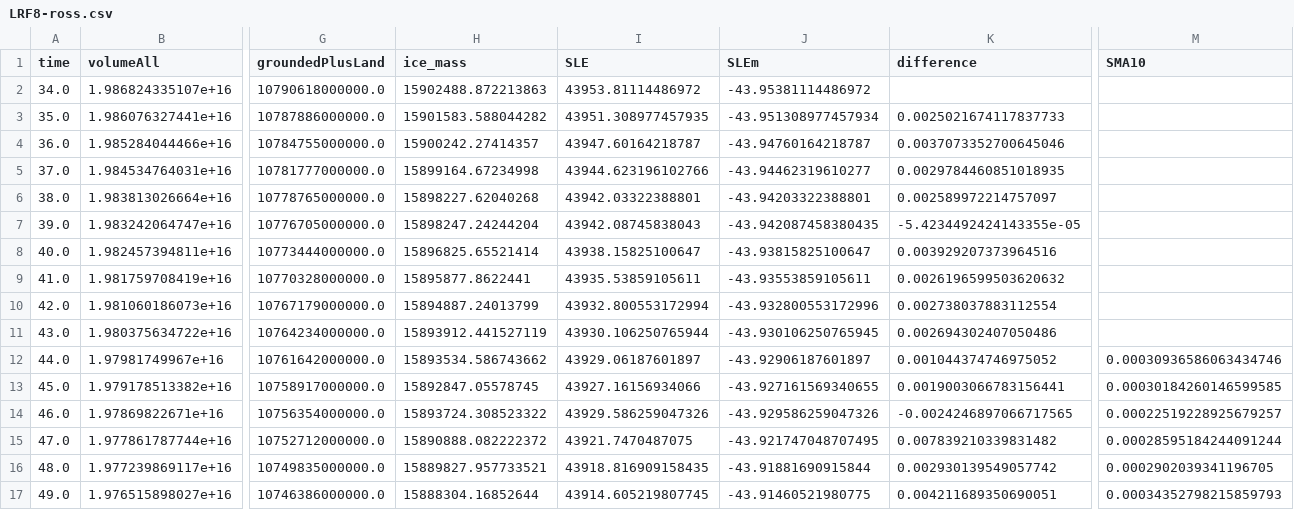
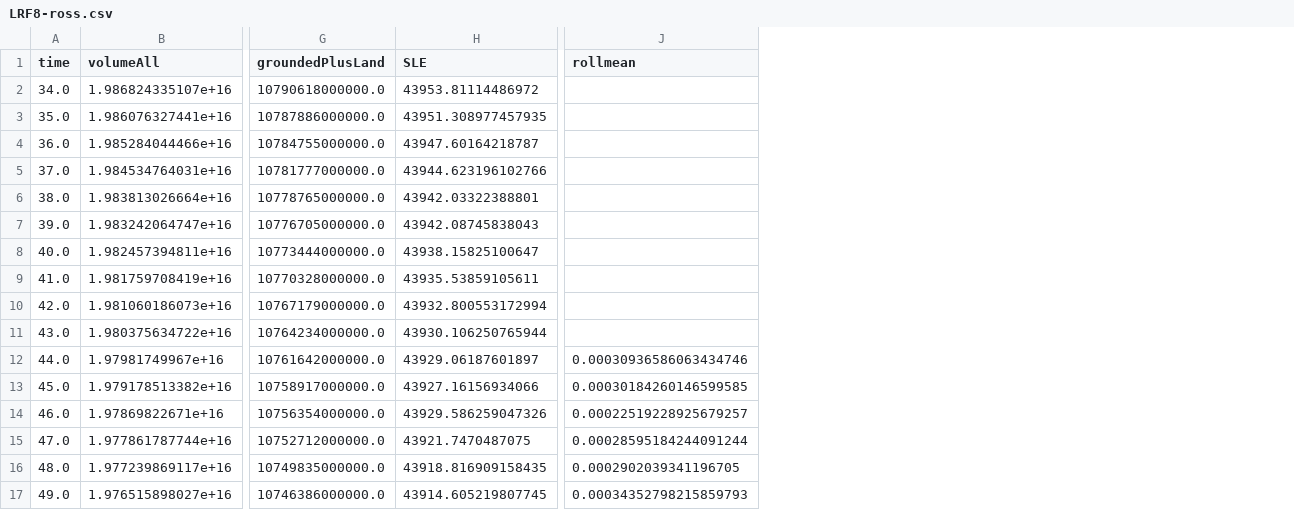
Before and after one commit to ClaireDons/linear_response_functions, a CSV file: csv/LRF8-ross.csv, drawn as a sheet; only a part is shown, gaps mark what is left out; removed rows and columns are numbered as before the commit, all else as after; the diff names each change by its address in the sheet, - before the commit and + after, or states it on an @@ line.

```diff
--- a/csv/LRF8-ross.csv
+++ b/csv/LRF8-ross.csv
-column H (ice_mass), rows 2-17: 15902488.872213863 | 15901583.588044282 | 15900242.27414357 | 15899164.67234998 | 15898227.62040268 | 15898247.24244204 | 15896825.65521414 | 15895877.8622441 | 15894887.24013799 | 15893912.441527119 | 15893534.586743662 | 15892847.05578745 | 15893724.308523322 | 15890888.082222372 | 15889827.957733521 | 15888304.16852644
-column J (SLEm), rows 2-17: -43.95381114486972 | -43.951308977457934 | -43.94760164218787 | -43.94462319610277 | -43.94203322388801 | -43.942087458380435 | -43.93815825100647 | -43.93553859105611 | -43.932800553172996 | -43.930106250765945 | -43.92906187601897 | -43.927161569340655 | -43.929586259047326 | -43.921747048707495 | -43.91881690915844 | -43.91460521980775
-column K (difference), rows 3-17: 0.0025021674117837733 | 0.0037073352700645046 | 0.0029784460851018935 | 0.002589972214757097 | -5.4234492424143355e-05 | 0.003929207373964516 | 0.0026196599503620632 | 0.002738037883112554 | 0.002694302407050486 | 0.001044374746975052 | 0.0019003066783156441 | -0.0024246897066717565 | 0.007839210339831482 | 0.002930139549057742 | 0.004211689350690051
-J1: SMA10
+J1: rollmean
```
Also changed, not shown: csv/LRF8-amun.csv, csv/LRF8-wedd.csv, 6 other files.
